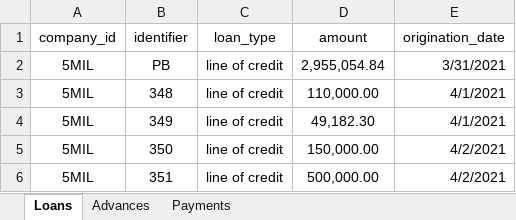
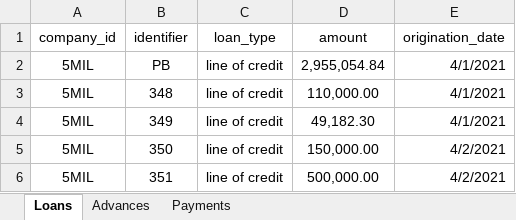
Before and after one commit to warrenshen/platform, an Excel workbook: services/api-server/scripts/data/line_of_credit_all_2021_04_27.xlsx, sheet Loans, drawn as a sheet; only a part is shown; values as stored, in another font and other column widths than the file's, no borders; charts and pictures not drawn; the diff names each change by its address in the sheet, - before the commit and + after, or states it on an @@ line.

```diff
--- a/services/api-server/scripts/data/line_of_credit_all_2021_04_27.xlsx (sheet Loans)
+++ b/services/api-server/scripts/data/line_of_credit_all_2021_04_27.xlsx (sheet Loans)
-E2 (origination_date): 3/31/2021
+E2 (origination_date): 4/1/2021
```
Also changed, not shown: sheet Payments, 5 other files.
